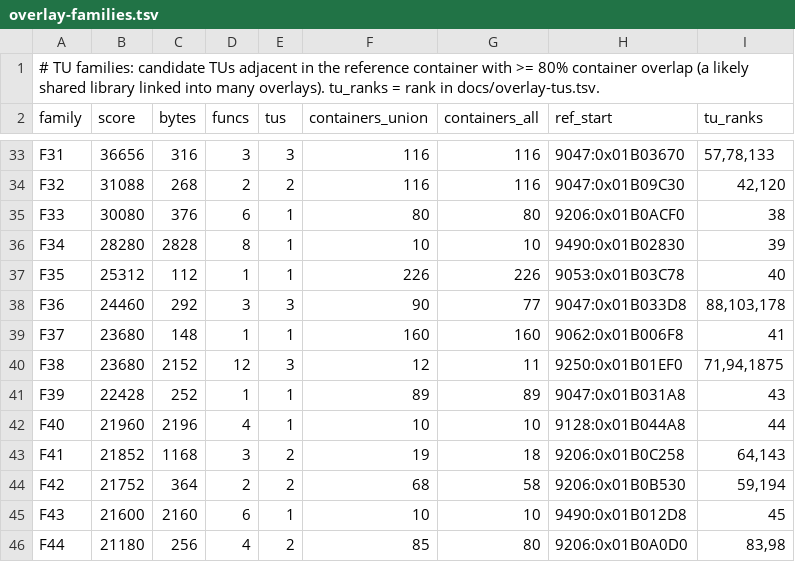
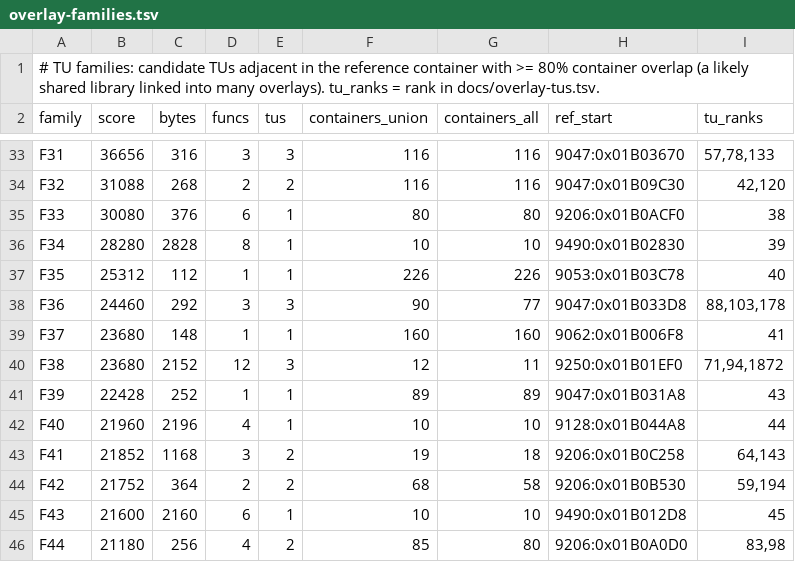
Before and after one commit to khasinski/final-fantasy-x-decomp, a TSV file: docs/overlay-families.tsv, drawn as a sheet; only a part is shown, gaps mark what is left out.

Commit message:
overlay: container 9566 (rcef charge-up effect, 24 funcs) fully matched as C

```diff
--- a/docs/overlay-families.tsv
+++ b/docs/overlay-families.tsv
@@ -39,3 +39,3 @@ F36	24460	292	3	3	90	77	9047:0x01B033D8	88,103,178
 F37	23680	148	1	1	160	160	9062:0x01B006F8	41
-F38	23680	2152	12	3	12	11	9250:0x01B01EF0	71,94,1875
+F38	23680	2152	12	3	12	11	9250:0x01B01EF0	71,94,1872
 F39	22428	252	1	1	89	89	9047:0x01B031A8	43
```
Also changed, not shown: 4 other files.
